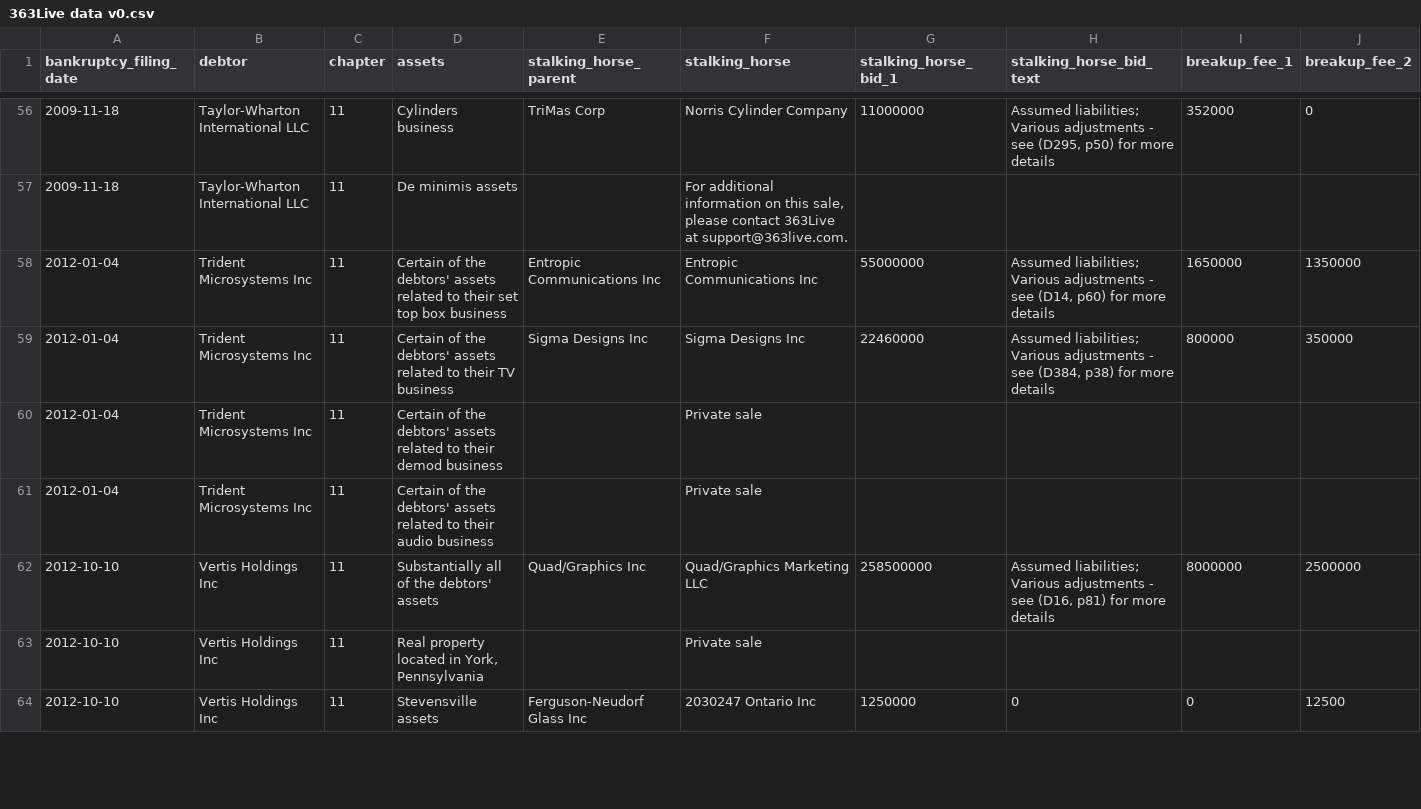
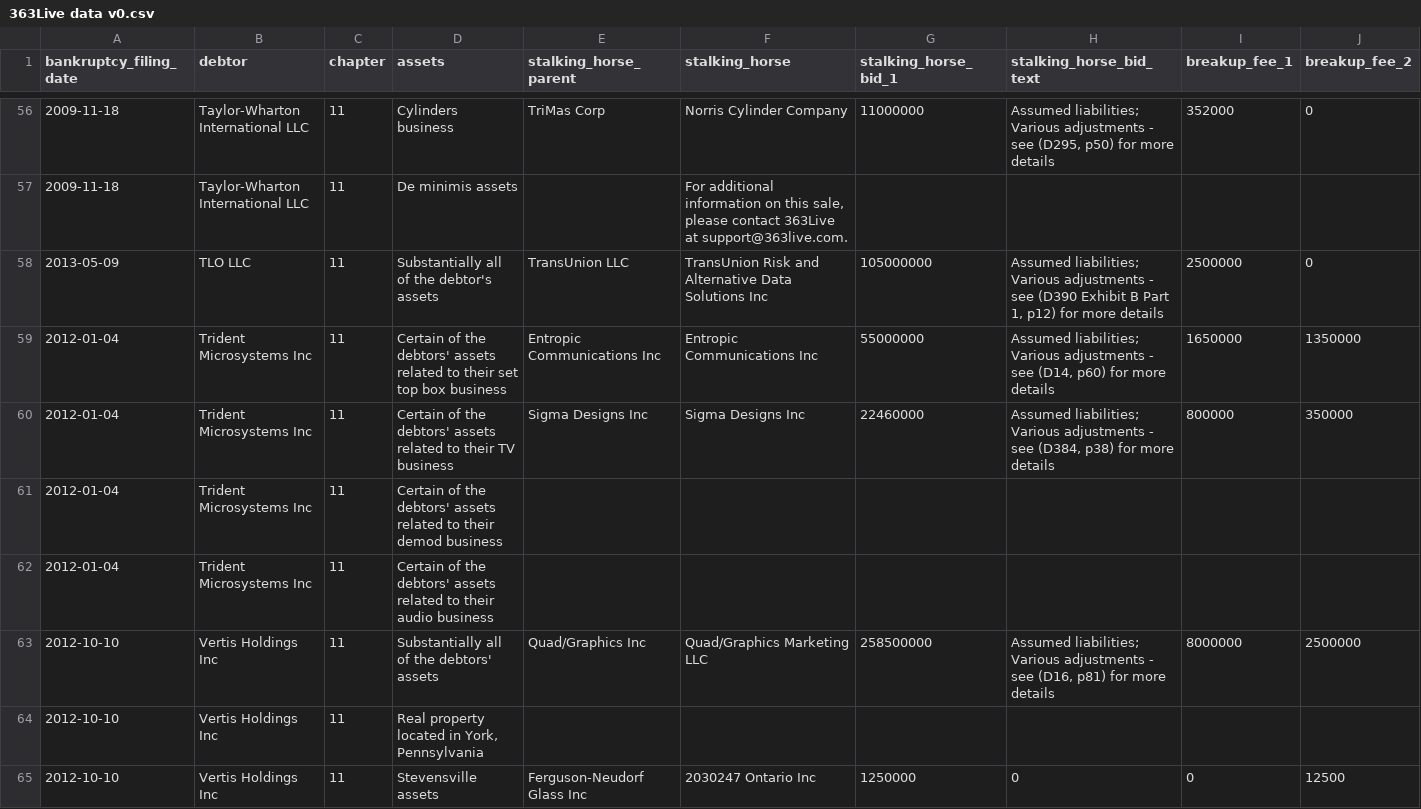
Before and after one commit to silentwarrior0927/sample_app, a CSV file: 363Live data v0.csv, drawn as a sheet; only a part is shown, gaps mark what is left out; addresses are those after the commit; rows hold the shown columns only; the diff covers the shown part only; the diff names each change by its address in the sheet, - before the commit and + after, or states it on an @@ line.

Commit message:
Add data

```diff
--- a/363Live data v0.csv
+++ b/363Live data v0.csv
+row 58: 2013-05-09 | TLO LLC | 11 | Substantially all of the debtor's assets | TransUnion LLC | TransUnion Risk and Alternative Data Solutions Inc | 105000000 | Assumed liabilities; Various adjustments - see (D390 Exhibit B Part 1, p12) for more details | 2500000 | 0
-F61:F62 (stalking_horse): Private sale
+F61:F62 (stalking_horse): (empty)
-F64 (stalking_horse): Private sale
+F64 (stalking_horse): (empty)
```
Also changed, not shown: 13 edited cells elsewhere in this file, 8 other files.
